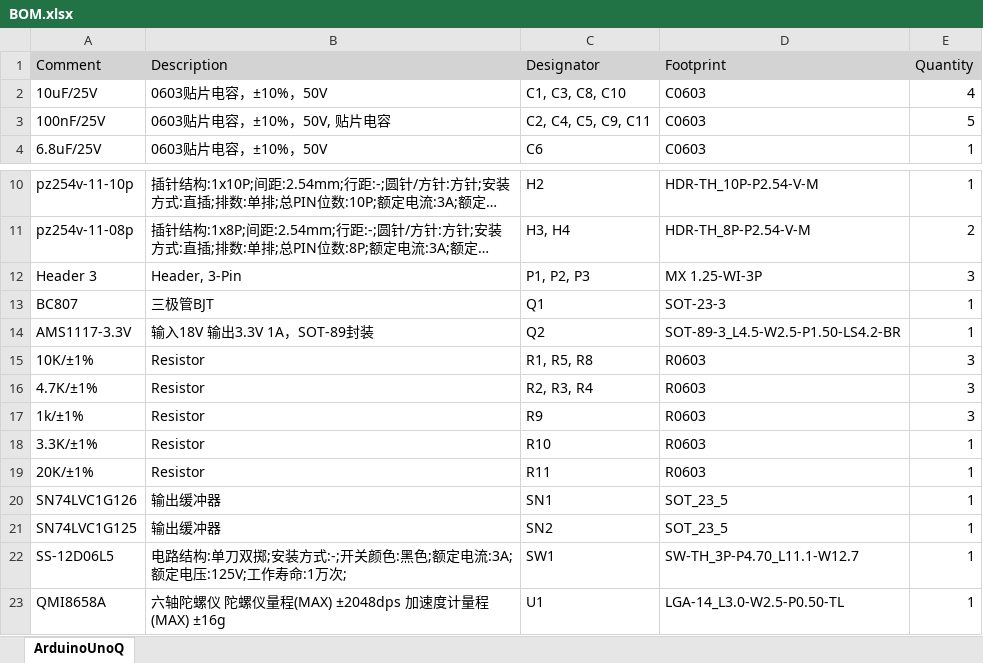
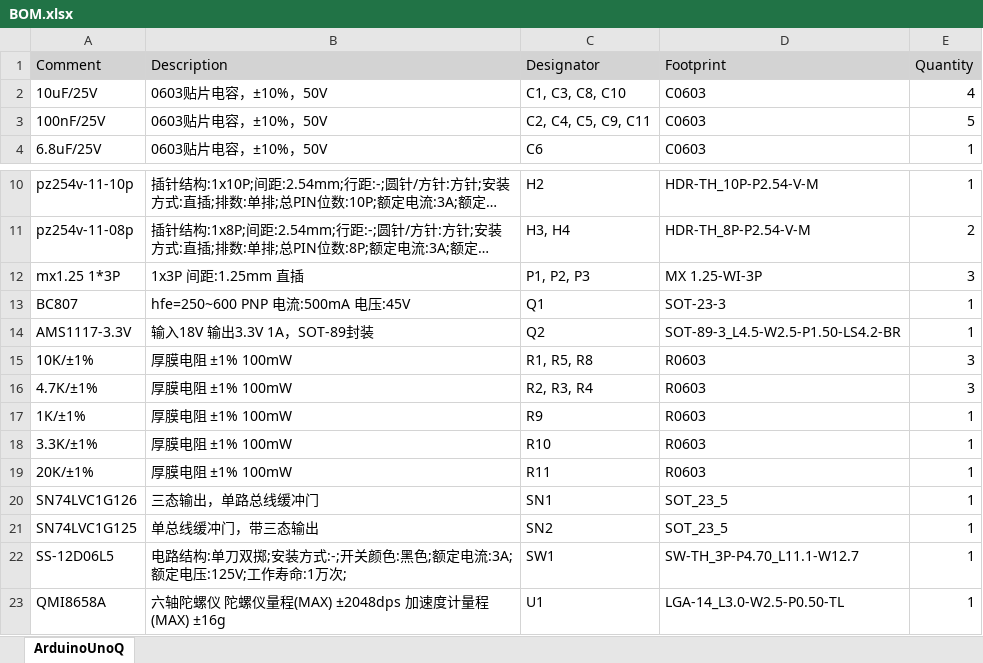
Before and after one commit to LuwuDynamics/xgoduck_hardware, an Excel workbook: PCBA/BOM.xlsx, sheet ArduinoUnoQ, drawn as a sheet; only a part is shown, gaps mark what is left out; long unchanged cells end in …; values as stored, in another font and other column widths than the file's, no borders; removed rows and columns are numbered as before the commit, all else as after; the diff names each change by its address in the sheet, - before the commit and + after, or states it on an @@ line.

Commit message:
Update ArduinoUnoQ hardware design files

```diff
--- a/PCBA/BOM.xlsx (sheet ArduinoUnoQ)
+++ b/PCBA/BOM.xlsx (sheet ArduinoUnoQ)
-B3 (Description): 0603贴片电容，±10%，50V, 贴片电容
+B3 (Description): 0603贴片电容，±10%，50V
-A12 (Comment): Header 3
+A12 (Comment): mx1.25 1*3P
-B12 (Description): Header, 3-Pin
+B12 (Description): 1x3P 间距:1.25mm 直插
-B13 (Description): 三极管BJT
+B13 (Description): hfe=250~600 PNP 电流:500mA 电压:45V
-B15:B16 (Description): Resistor
+B15:B16 (Description): 厚膜电阻 ±1% 100mW
-row 17: 1k/±1% | Resistor | R9 | R0603 | 3
+row 17: 1K/±1% | 厚膜电阻 ±1% 100mW | R9 | R0603 | 1
-B18:B19 (Description): Resistor
+B18:B19 (Description): 厚膜电阻 ±1% 100mW
-B20 (Description): 输出缓冲器
+B20 (Description): 三态输出，单路总线缓冲门
-B21 (Description): 输出缓冲器
+B21 (Description): 单总线缓冲门，带三态输出
```
Also changed, not shown: 6 other files.
